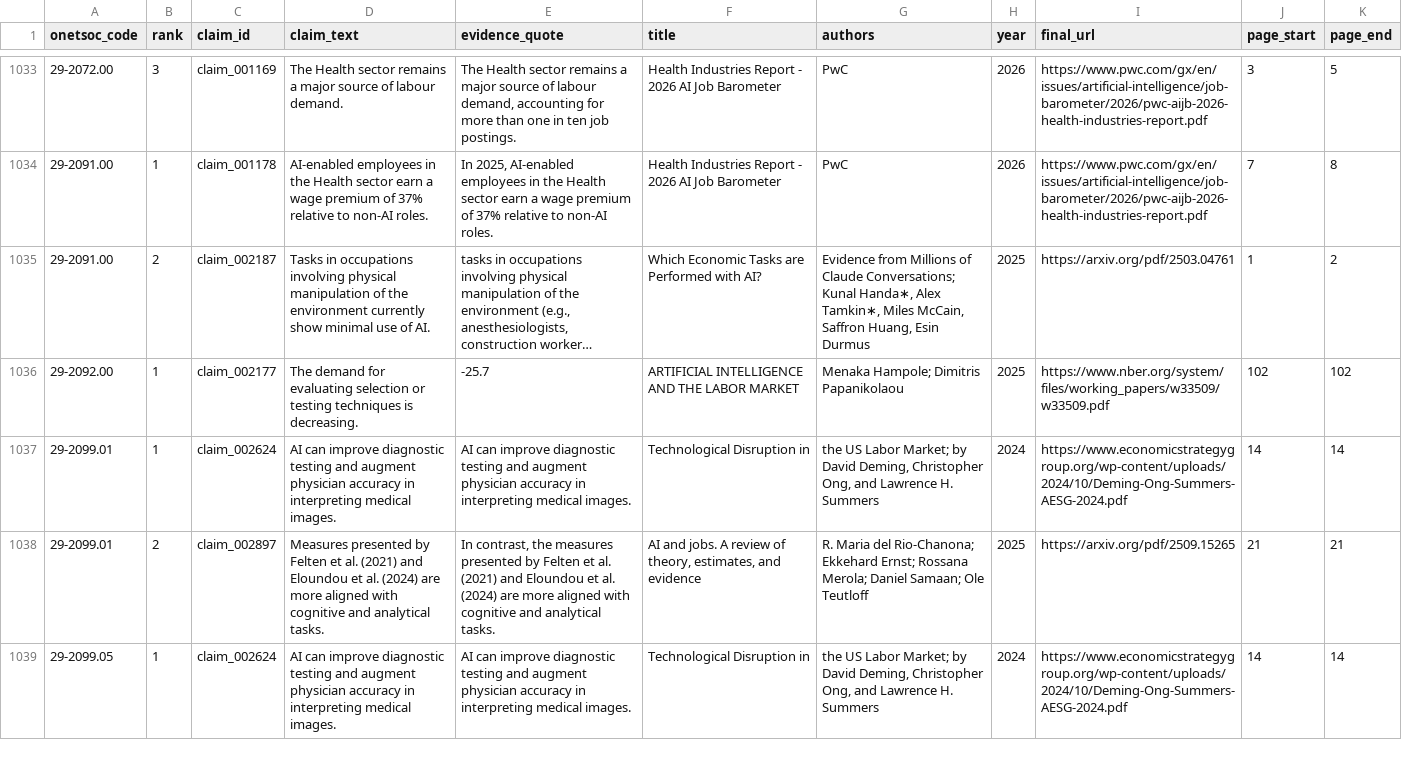
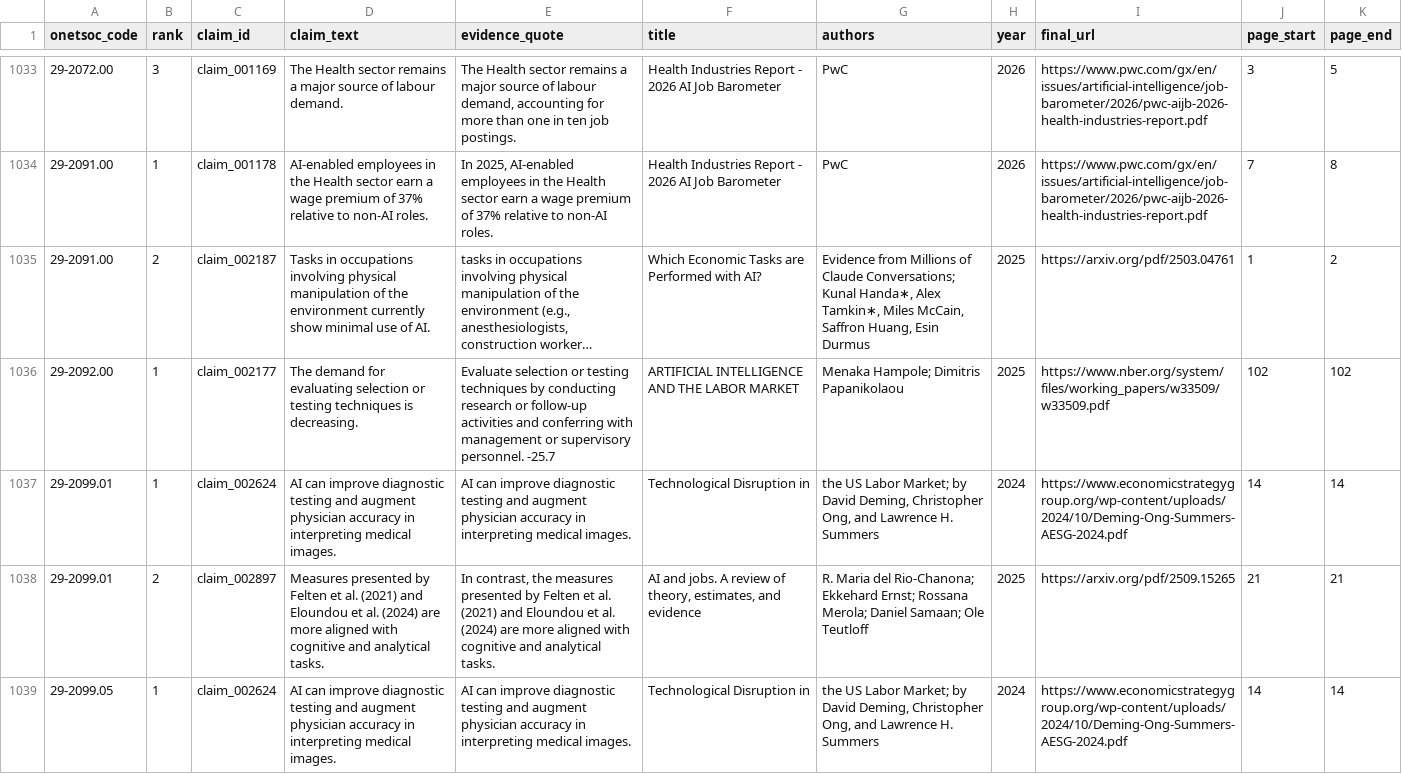
Before and after one commit to b454k/ai-aware-career-guide, a CSV file: data/research/career_research_claims.csv, drawn as a sheet; only a part is shown, gaps mark what is left out; long unchanged cells end in …; the diff covers the shown part only; the diff names each change by its address in the sheet, - before the commit and + after, or states it on an @@ line.

```diff
--- a/data/research/career_research_claims.csv
+++ b/data/research/career_research_claims.csv
-E1036 (evidence_quote): -25.7
+E1036 (evidence_quote): Evaluate selection or testing techniques by conducting research or follow-up activities and conferring with management or supervisory personnel. -25.7
```
Also changed, not shown: 8 edited cells elsewhere in this file, data/research/claim_corrections.csv, 6 other files.
